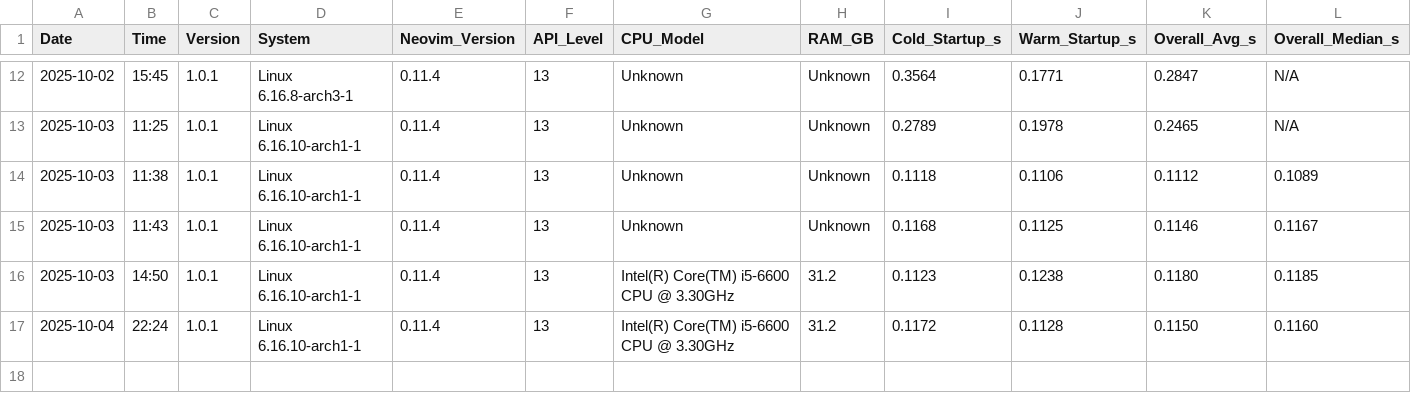
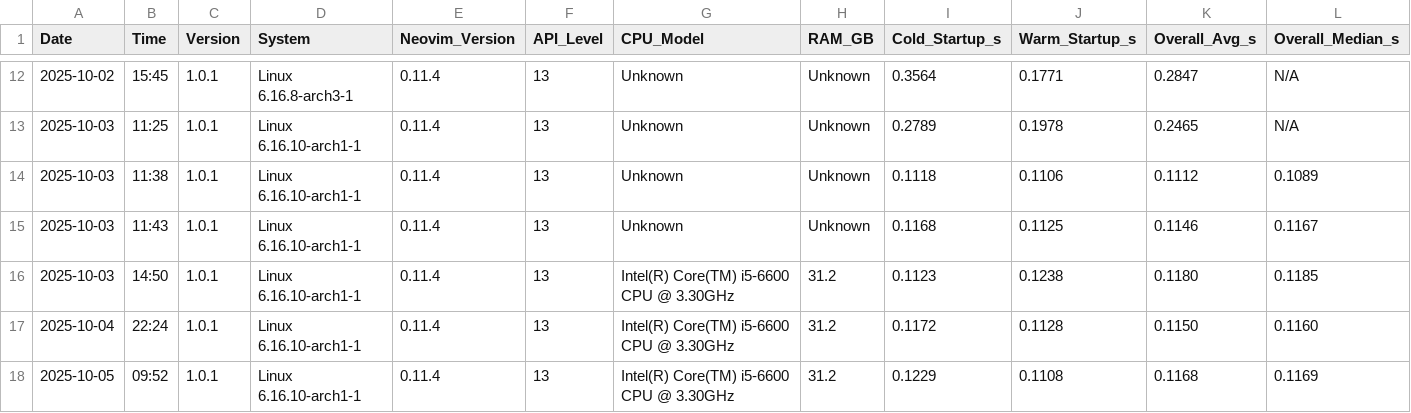
Before and after one commit to Maik-0000FF/VelocityNvim, a CSV file: docs/benchmark_results.csv, drawn as a sheet; only a part is shown, gaps mark what is left out; rows hold the shown columns only; the diff names each change by its address in the sheet, - before the commit and + after, or states it on an @@ line.

```diff
--- a/docs/benchmark_results.csv
+++ b/docs/benchmark_results.csv
+row 18: 2025-10-05 | 09:52 | 1.0.1 | Linux 6.16.10-arch1-1 | 0.11.4 | 13 | Intel(R) Core(TM) i5-6600 CPU @ 3.30GHz | 31.2 | 0.1229 | 0.1108 | 0.1168 | 0.1169
```
Also changed, not shown: 2 other files.
